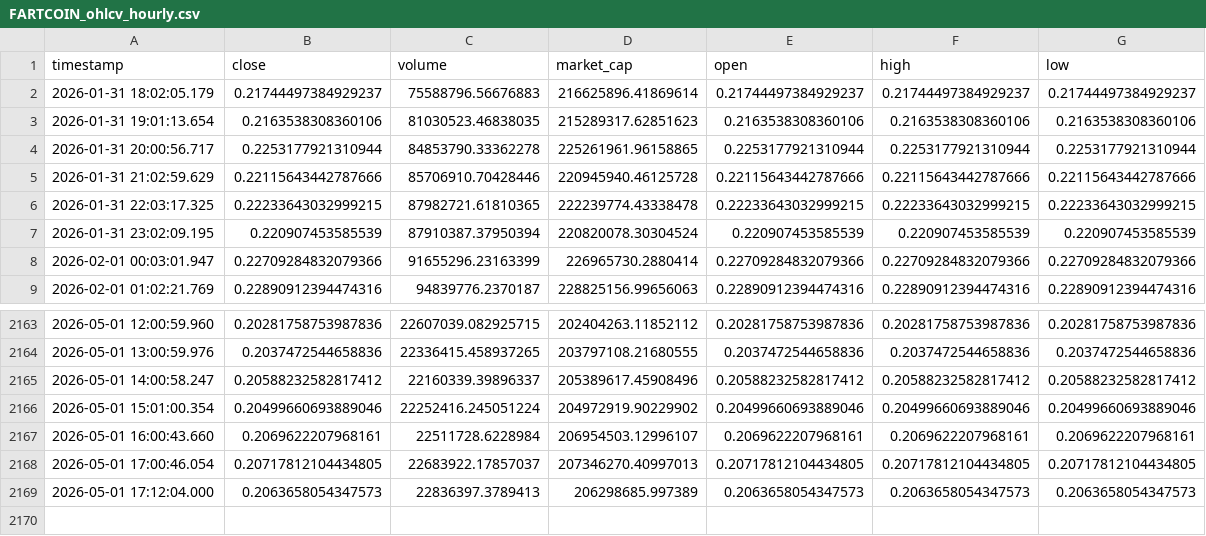
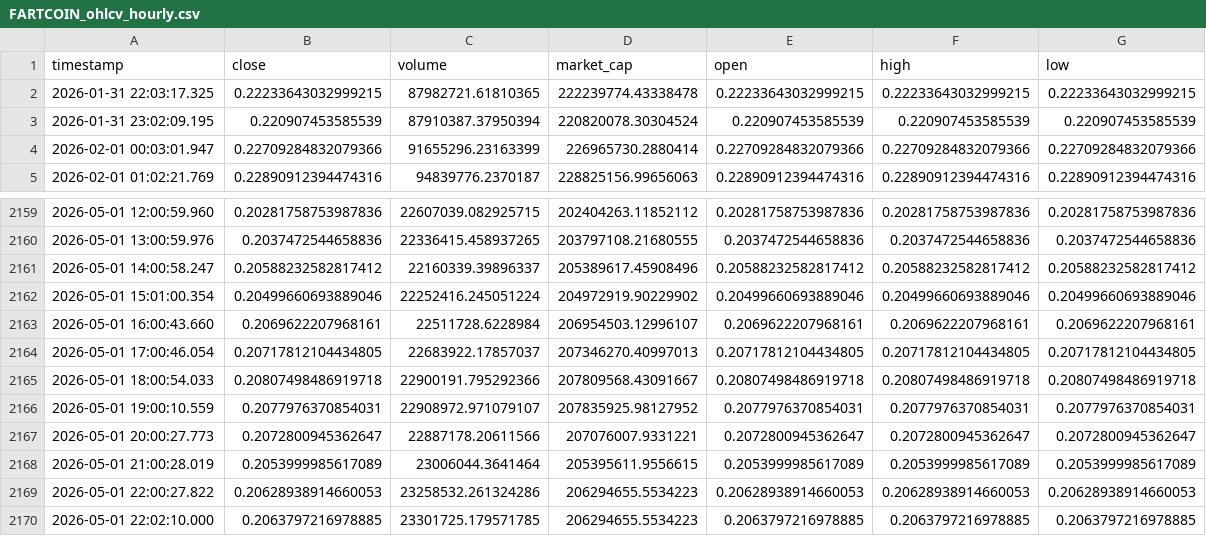
Before and after one commit to cumeadi/fartcoin-alpha, a CSV file: data/FARTCOIN_ohlcv_hourly.csv, drawn as a sheet; only a part is shown, gaps mark what is left out.

```diff
--- a/data/FARTCOIN_ohlcv_hourly.csv
+++ b/data/FARTCOIN_ohlcv_hourly.csv
@@ -1,6 +1,2 @@
 timestamp,close,volume,market_cap,open,high,low
-2026-01-31 18:02:05.179,0.21744497384929237,75588796.56676883,216625896.41869614,0.21744497384929237,0.21744497384929237,0.21744497384929237
-2026-01-31 19:01:13.654,0.2163538308360106,81030523.46838035,215289317.62851623,0.2163538308360106,0.2163538308360106,0.2163538308360106
-2026-01-31 20:00:56.717,0.2253177921310944,84853790.33362278,225261961.96158865,0.2253177921310944,0.2253177921310944,0.2253177921310944
-2026-01-31 21:02:59.629,0.22115643442787666,85706910.70428446,220945940.46125728,0.22115643442787666,0.22115643442787666,0.22115643442787666
 2026-01-31 22:03:17.325,0.22233643032999215,87982721.61810365,222239774.43338478,0.22233643032999215,0.22233643032999215,0.22233643032999215
@@ -2168,2 +2164,7 @@ timestamp,close,volume,market_cap,open,high,low
 2026-05-01 17:00:46.054,0.20717812104434805,22683922.17857037,207346270.40997013,0.20717812104434805,0.20717812104434805,0.20717812104434805
-2026-05-01 17:12:04.000,0.2063658054347573,22836397.3789413,206298685.997389,0.2063658054347573,0.2063658054347573,0.2063658054347573
+2026-05-01 18:00:54.033,0.20807498486919718,22900191.795292366,207809568.43091667,0.20807498486919718,0.20807498486919718,0.20807498486919718
+2026-05-01 19:00:10.559,0.2077976370854031,22908972.971079107,207835925.98127952,0.2077976370854031,0.2077976370854031,0.2077976370854031
+2026-05-01 20:00:27.773,0.2072800945362647,22887178.20611566,207076007.9331221,0.2072800945362647,0.2072800945362647,0.2072800945362647
+2026-05-01 21:00:28.019,0.2053999985617089,23006044.3641464,205395611.9556615,0.2053999985617089,0.2053999985617089,0.2053999985617089
+2026-05-01 22:00:27.822,0.20628938914660053,23258532.261324286,206294655.5534223,0.20628938914660053,0.20628938914660053,0.20628938914660053
+2026-05-01 22:02:10.000,0.2063797216978885,23301725.179571785,206294655.5534223,0.2063797216978885,0.2063797216978885,0.2063797216978885
```
Also changed, not shown: data/coinglass_funding_snapshot.csv, data/coinglass_oi_snapshot.csv, 16 other files.
